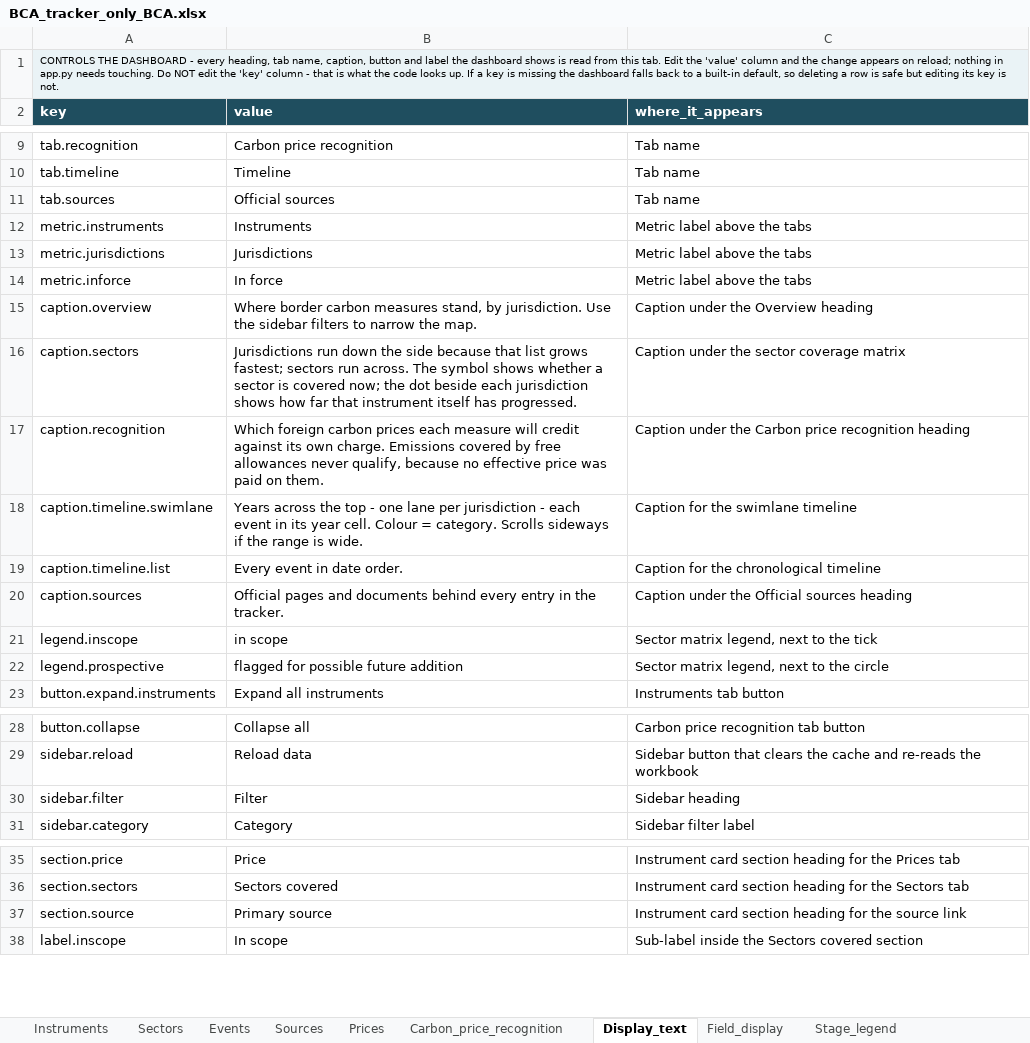
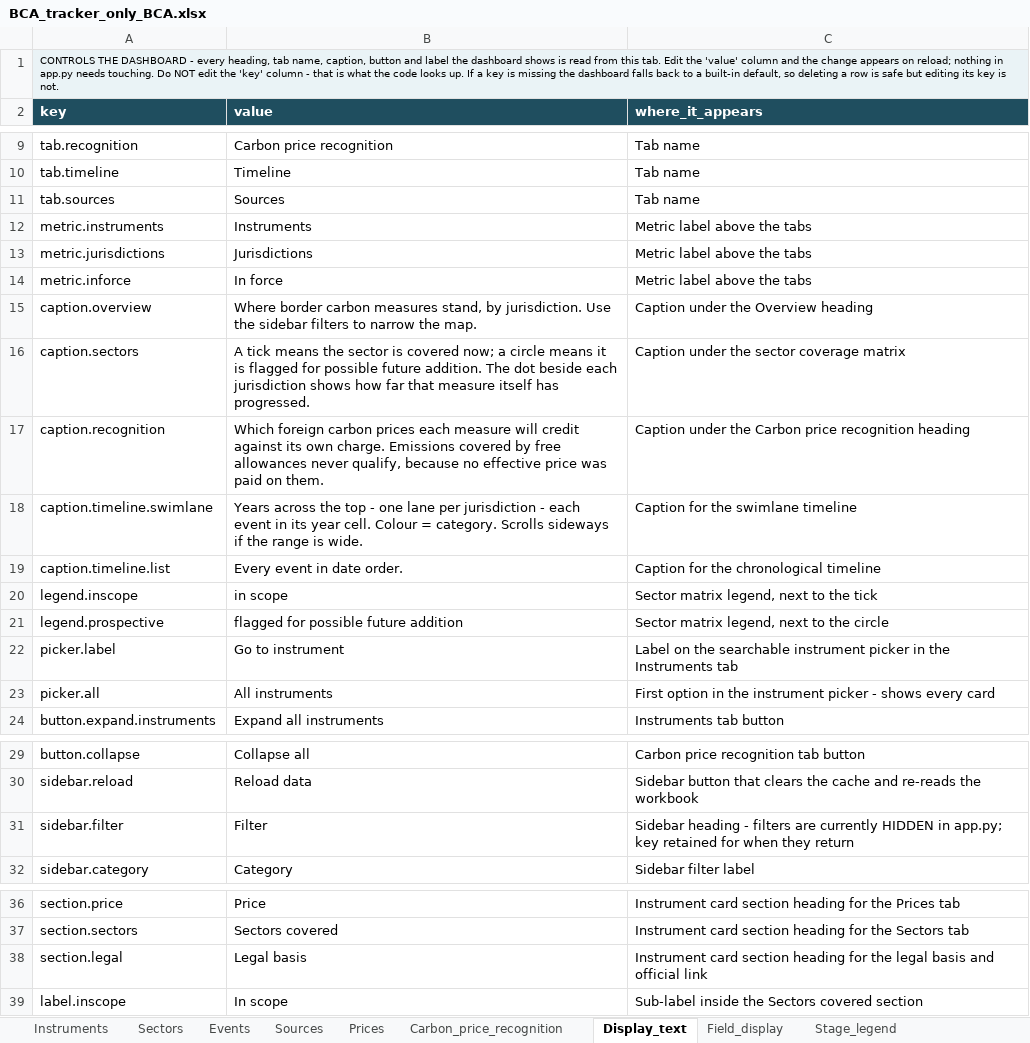
Before and after one commit to tdsatish2402/carbon-measures-tracker, an Excel workbook: BCA_tracker_only_BCA.xlsx, sheet Display_text, drawn as a sheet; only a part is shown, gaps mark what is left out; values as stored, in another font and other column widths than the file's, no borders; removed rows and columns are numbered as before the commit, all else as after; the diff names each change by its address in the sheet, - before the commit and + after, or states it on an @@ line.

```diff
--- a/BCA_tracker_only_BCA.xlsx (sheet Display_text)
+++ b/BCA_tracker_only_BCA.xlsx (sheet Display_text)
-B11 (value): Official sources
+B11 (value): Sources
-B16 (value): Jurisdictions run down the side because that list grows fastest; sectors run across. The symbol shows whether a sector is covered now; the dot beside each jurisdiction shows how far that instrument itself has…
+B16 (value): A tick means the sector is covered now; a circle means it is flagged for possible future addition. The dot beside each jurisdiction shows how far that measure itself has…
-row 20: caption.sources | Official pages and documents behind every entry in the tracker. | Caption under the Official sources heading
+row 22: picker.label | Go to instrument | Label on the searchable instrument picker in the Instruments tab
+row 23: picker.all | All instruments | First option in the instrument picker - shows every card
-C31 (where_it_appears): Sidebar heading
+C31 (where_it_appears): Sidebar heading - filters are currently HIDDEN in app.py; key retained for when they return
-row 37: section.source | Primary source | Instrument card section heading for the source link
+row 38: section.legal | Legal basis | Instrument card section heading for the legal basis and official link
```
Also changed, not shown: sheet Field_display, 1 other file.
